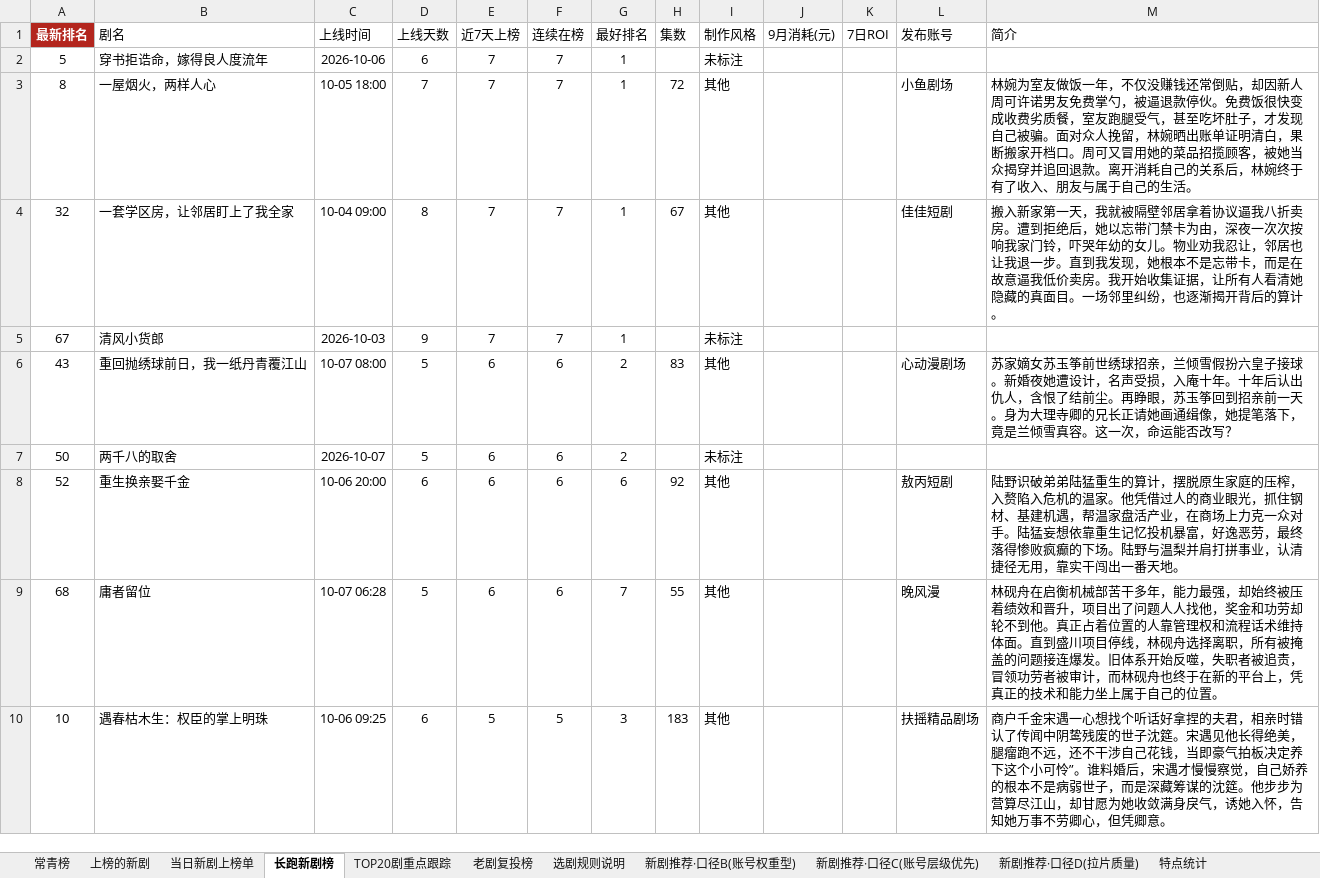
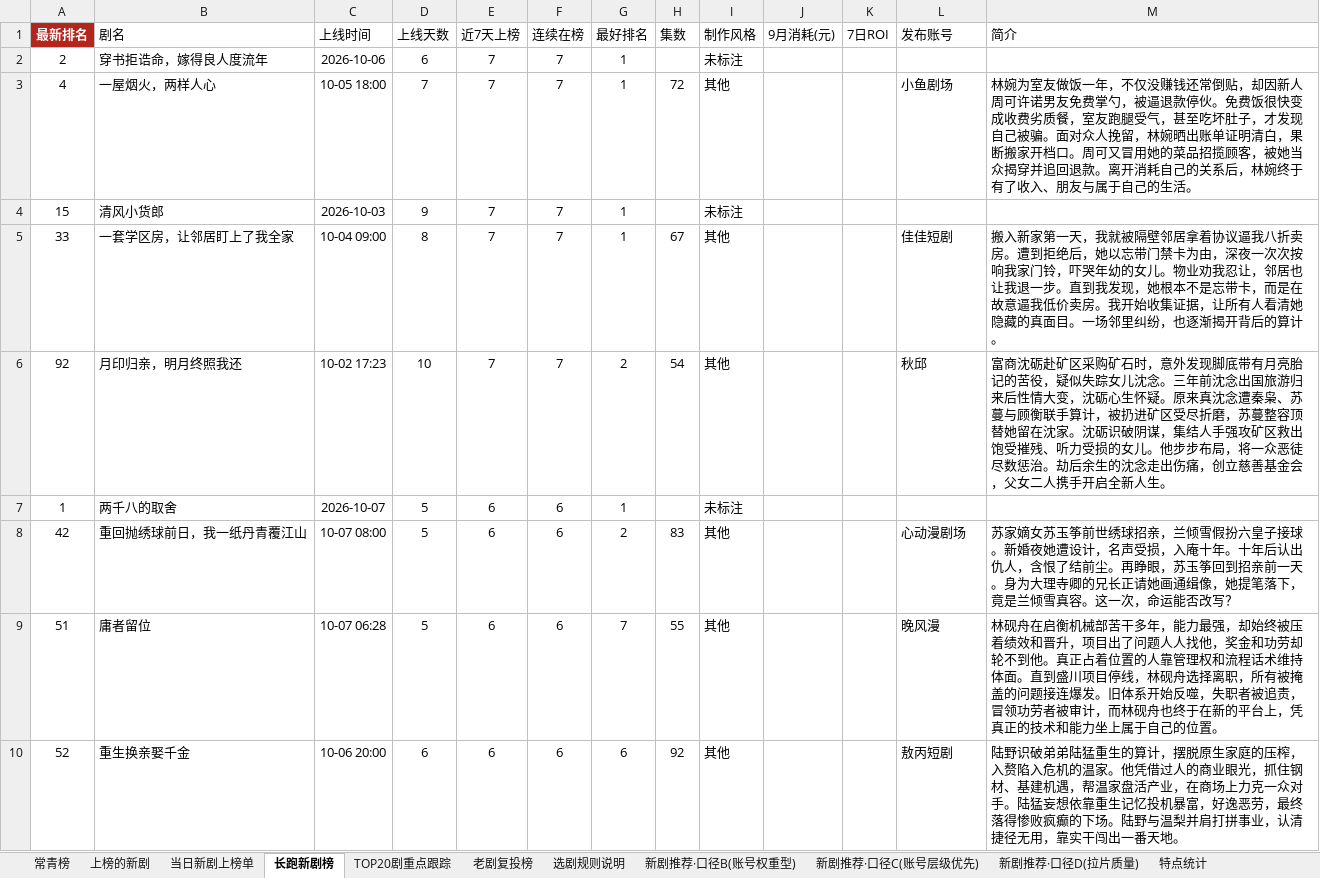
Before and after one commit to 2m247cdz9k-design/tomato-drama-rankings, an Excel workbook: 榜单数据.xlsx, sheet 长跑新剧榜, drawn as a sheet; only a part is shown; values as stored, in another font and other column widths than the file's, no borders; removed rows and columns are numbered as before the commit, all else as after; the diff covers the shown part only; the diff names each change by its address in the sheet, - before the commit and + after, or states it on an @@ line.

```diff
--- a/榜单数据.xlsx (sheet 长跑新剧榜)
+++ b/榜单数据.xlsx (sheet 长跑新剧榜)
-A2 (最新排名): 5
+A2 (最新排名): 2
-A3 (最新排名): 8
+A3 (最新排名): 4
+row 4: 15 | 清风小货郎 | 2026-10-03 | 9 | 7 | 7 | 1 |  | 未标注
-A5 (最新排名): 32
+A5 (最新排名): 33
-row 5: 67 | 清风小货郎 | 2026-10-03 | 9 | 7 | 7 | 1 |  | 未标注
+row 6: 92 | 月印归亲，明月终照我还 | 10-02 17:23 | 10 | 7 | 7 | 2 | 54 | 其他 |  |  | 秋邱 | 富商沈砺赴矿区采购矿石时，意外发现脚底带有月亮胎记的苦役，疑似失踪女儿沈念。三年前沈念出国旅游归来后性情大变，沈砺心生怀疑。原来真沈念遭秦枭、苏蔓与顾衡联手算计，被扔进矿区受尽折磨，苏蔓整容顶替她留在沈家。沈砺识破阴谋，集结人手强攻矿区救出饱受摧残、听力受损的女儿。他步步布局，将一众恶徒尽数惩治。劫后余生的沈念走出伤痛，创立慈善基金会，父女二人携手开启全新人生。
+row 7: 1 | 两千八的取舍 | 2026-10-07 | 5 | 6 | 6 | 1 |  | 未标注
-A8 (最新排名): 43
+A8 (最新排名): 42
-row 7: 50 | 两千八的取舍 | 2026-10-07 | 5 | 6 | 6 | 2 |  | 未标注
+row 9: 51 | 庸者留位 | 10-07 06:28 | 5 | 6 | 6 | 7 | 55 | 其他 |  |  | 晚风漫 | 林砚舟在启衡机械部苦干多年，能力最强，却始终被压着绩效和晋升，项目出了问题人人找他，奖金和功劳却轮不到他。真正占着位置的人靠管理权和流程话术维持体面。直到盛川项目停线，林砚舟选择离职，所有被掩盖的问题接连爆发。旧体系开始反噬，失职者被追责，冒领功劳者被审计，而林砚舟也终于在新的平台上，凭真正的技术和能力坐上属于自己的位置。
-row 9: 68 | 庸者留位 | 10-07 06:28 | 5 | 6 | 6 | 7 | 55 | 其他 |  |  | 晚风漫 | 林砚舟在启衡机械部苦干多年，能力最强，却始终被压着绩效和晋升，项目出了问题人人找他，奖金和功劳却轮不到他。真正占着位置的人靠管理权和流程话术维持体面。直到盛川项目停线，林砚舟选择离职，所有被掩盖的问题接连爆发。旧体系开始反噬，失职者被追责，冒领功劳者被审计，而林砚舟也终于在新的平台上，凭真正的技术和能力坐上属于自己的位置。
-row 10: 10 | 遇春枯木生：权臣的掌上明珠 | 10-06 09:25 | 6 | 5 | 5 | 3 | 183 | 其他 |  |  | 扶摇精品剧场 | 商户千金宋遇一心想找个听话好拿捏的夫君，相亲时错认了传闻中阴鸷残废的世子沈筵。宋遇见他长得绝美，腿瘤跑不远，还不干涉自己花钱，当即豪气拍板决定养下这个小可怜”。谁料婚后，宋遇才慢慢察觉，自己娇养的根本不是病弱世子，而是深藏筹谋的沈筵。他步步为营算尽江山，却甘愿为她收敛满身戾气，诱她入怀，告知她万事不劳卿心，但凭卿意。
```
Also changed, not shown: 6 added rows and 8 edited cells elsewhere in this sheet, sheet 上榜的新剧, sheet TOP20剧重点跟踪, sheet 当日新剧上榜单, sheet 新剧推荐·口径C(账号层级优先), sheet 特点统计, sheet 常青榜, 2 more sheets, 2 other files.
